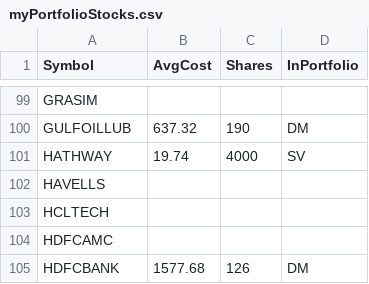
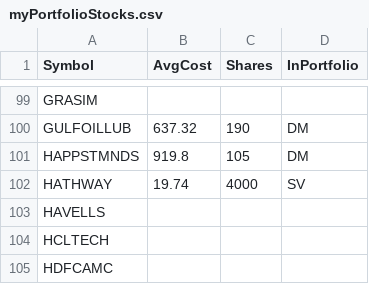
Before and after one commit to ankit-rathi/Quantvesting_v1, a CSV file: data/myPortfolioStocks.csv, drawn as a sheet; only a part is shown, gaps mark what is left out; the shorter side is filled out with more unchanged rows.

```diff
--- a/data/myPortfolioStocks.csv
+++ b/data/myPortfolioStocks.csv
@@ -100,2 +100,3 @@ GRASIM,,,
 GULFOILLUB,637.32,190,DM
+HAPPSTMNDS,919.8,105,DM
 HATHWAY,19.74,4000,SV
```
Also changed, not shown: data/myProspectsScrips.csv.
